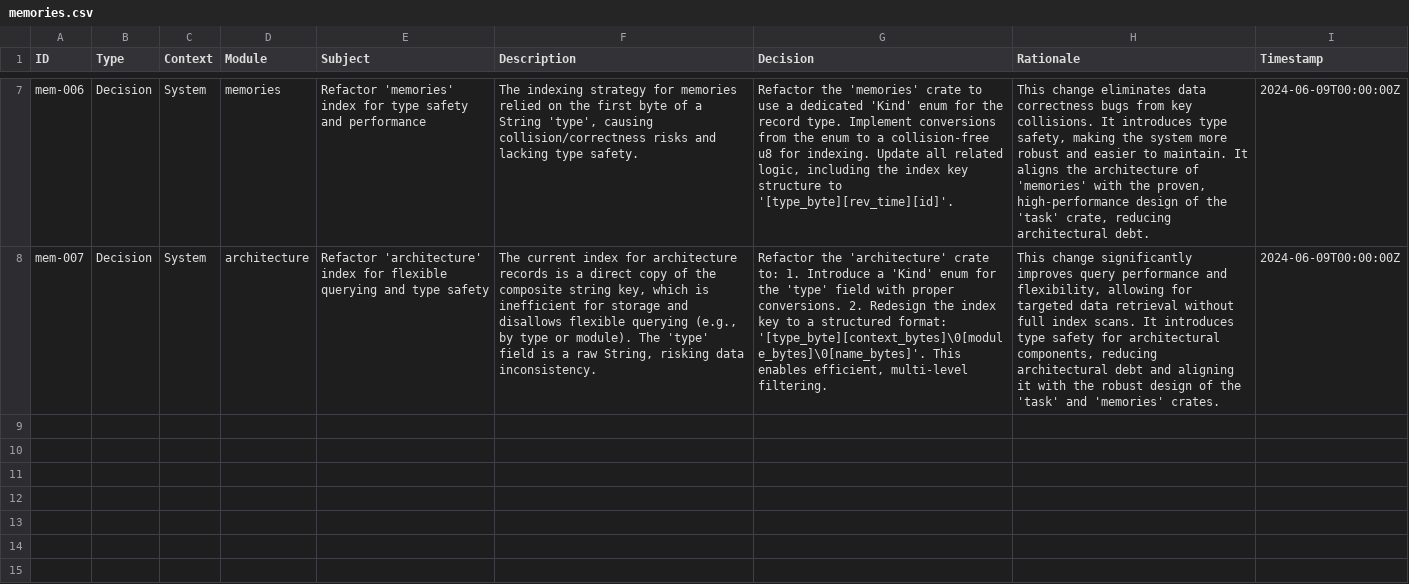
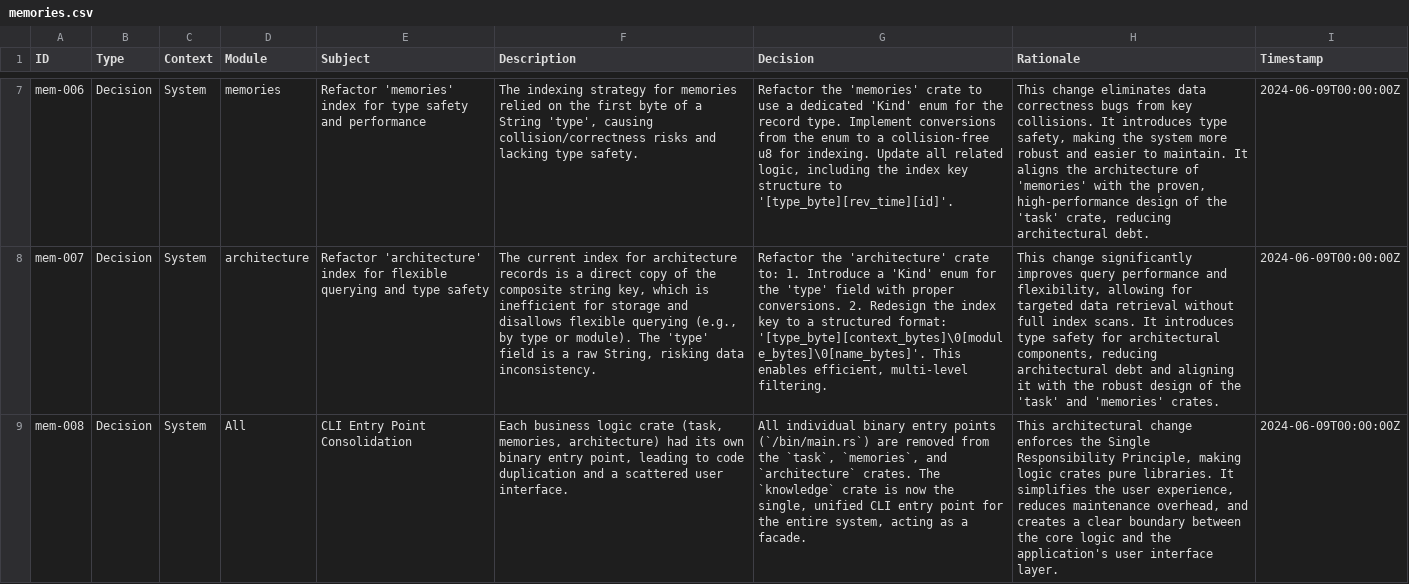
Before and after one commit to hoduyquocbao/template-repository, a CSV file: memories.csv, drawn as a sheet; only a part is shown, gaps mark what is left out; the diff names each change by its address in the sheet, - before the commit and + after, or states it on an @@ line.

Commit message:
Chuẩn hóa API trong lớp Facade `knowledge` và loại bỏ mã dư thừa
- Tái cấu trúc các hàm `add` trong `knowledge::{task, memories, architecture}` để sử dụng pattern "Parameter Object", giúp tăng tính nhất quán và dễ bảo trì.
- Xóa bỏ `struct Patch` không còn sử dụng trong `crate shared`, giảm thiểu mã chết và cải thiện rõ ràng trong kiến trúc.
- Cập nhật tài liệu và ghi nhận quyết định trong `memories.csv` và `todo.csv` để theo dõi tiến trình cải tiến.

```diff
--- a/memories.csv
+++ b/memories.csv
+row 9: mem-008 | Decision | System | All | CLI Entry Point Consolidation | Each business logic crate (task, memories, architecture) had its own binary entry point, leading to code duplication and a scattered user interface. | All individual binary entry points (`/bin/main.rs`) are removed from the `task`, `memories`, and `architecture` crates. The `knowledge` crate is now the single, unified CLI entry point for the entire system, acting as a facade. | This architectural change enforces the Single Responsibility Principle, making logic crates pure libraries. It simplifies the user experience, reduces maintenance overhead, and creates a clear boundary between the core logic and the application's user interface layer. | 2024-06-09T00:00:00Z
```
Also changed, not shown: todo.csv, 1 other file.
